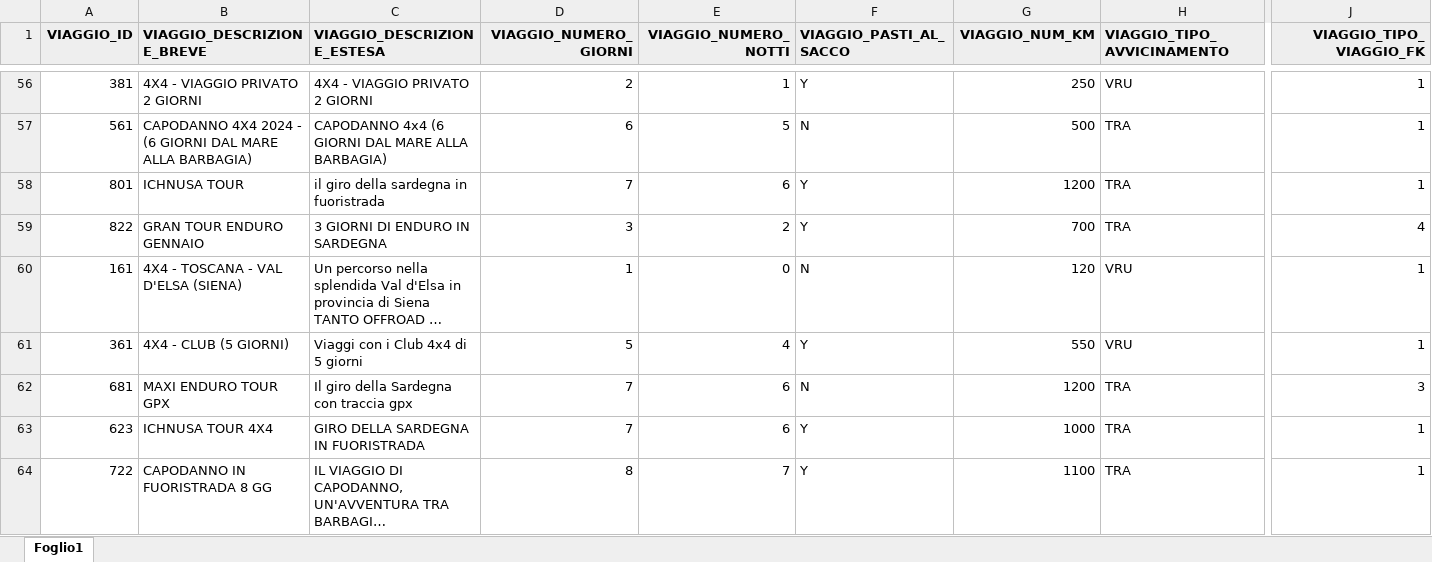
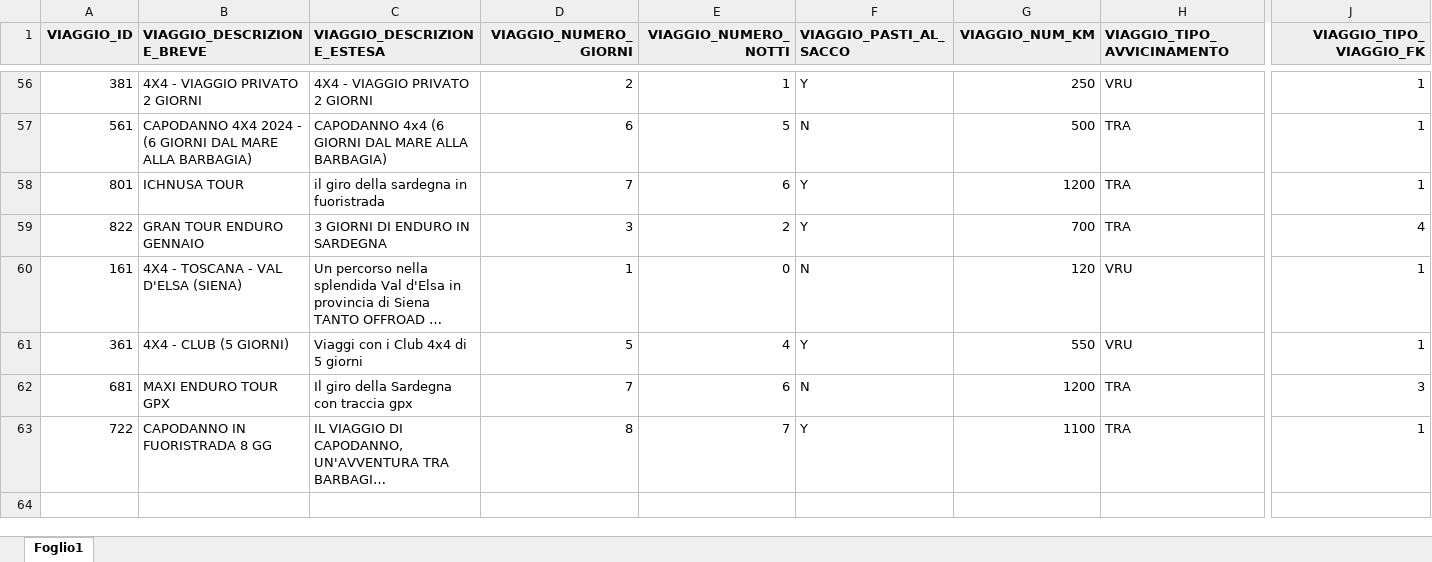
Before and after one commit to viscontia/GestioneViaggi, an Excel workbook: inp_Excel/ana_viaggi.xlsx, sheet Foglio1, drawn as a sheet; only a part is shown, gaps mark what is left out; long unchanged cells end in …; values as stored, in another font and other column widths than the file's, no borders; table styles not drawn; rows hold the shown columns only; the diff names each change by its address in the sheet, - before the commit and + after, or states it on an @@ line.

```diff
--- a/inp_Excel/ana_viaggi.xlsx (sheet Foglio1)
+++ b/inp_Excel/ana_viaggi.xlsx (sheet Foglio1)
-row 63: 623 | ICHNUSA TOUR 4X4 | GIRO DELLA SARDEGNA IN FUORISTRADA | 7 | 6 | Y | 1000 | TRA | 1
```
Also changed, not shown: inp_Excel/ana_clienti.xlsx, inp_Excel/ana_date_viaggi.xlsx, 26 other files.
